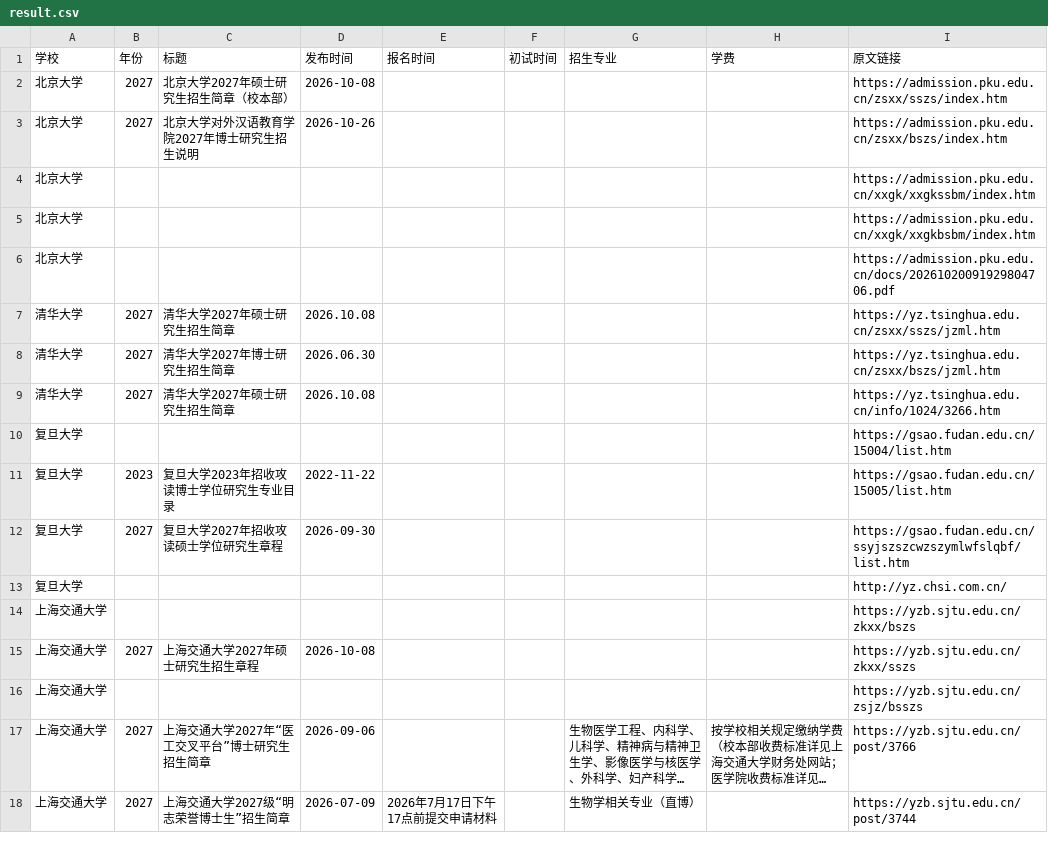
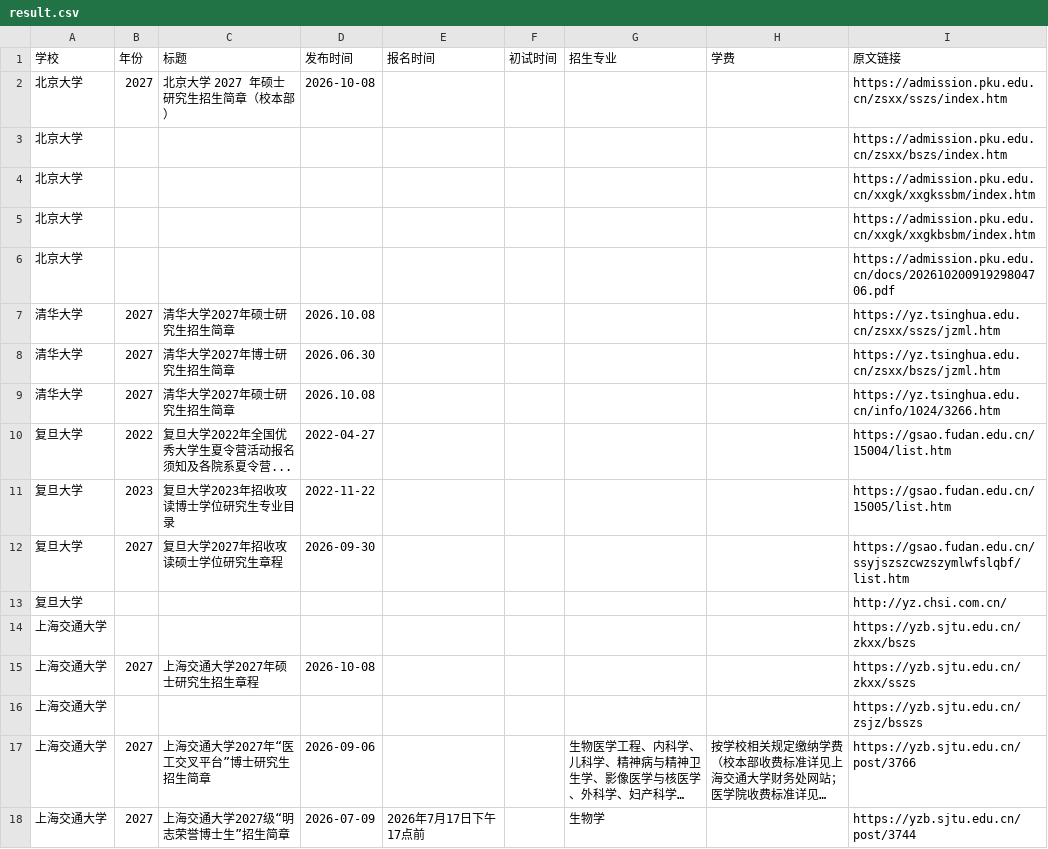
Before and after one commit to 1qq533/grad-admission-crawler, a CSV file: result.csv, drawn as a sheet; long unchanged cells end in …; the diff names each change by its address in the sheet, - before the commit and + after, or states it on an @@ line.

```diff
--- a/result.csv
+++ b/result.csv
-C2 (标题): 北京大学2027年硕士研究生招生简章（校本部）
+C2 (标题): 北京大学 2027 年硕士研究生招生简章（校本部）
-B3 (年份): 2027
+B3 (年份): (empty)
-C3 (标题): 北京大学对外汉语教育学院2027年博士研究生招生说明
+C3 (标题): (empty)
-D3 (发布时间): 2026-10-26
+D3 (发布时间): (empty)
-B10 (年份): (empty)
+B10 (年份): 2022
-C10 (标题): (empty)
+C10 (标题): 复旦大学2022年全国优秀大学生夏令营活动报名须知及各院系夏令营...
-D10 (发布时间): (empty)
+D10 (发布时间): 2022-04-27
-E18 (报名时间): 2026年7月17日下午17点前提交申请材料
+E18 (报名时间): 2026年7月17日下午17点前
-G18 (招生专业): 生物学相关专业（直博）
+G18 (招生专业): 生物学
```
